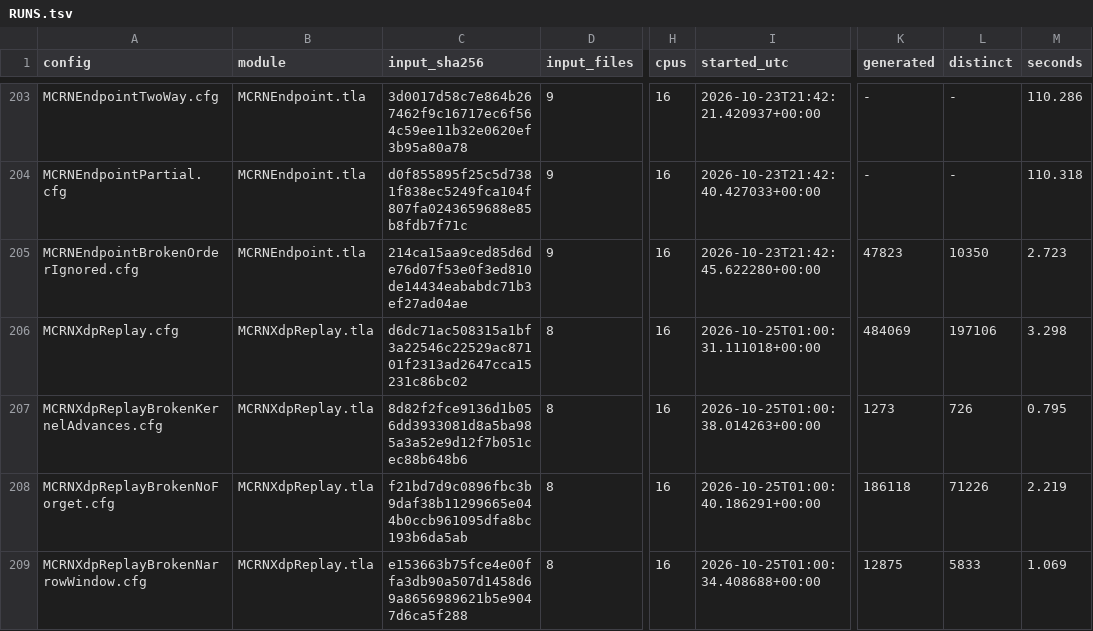
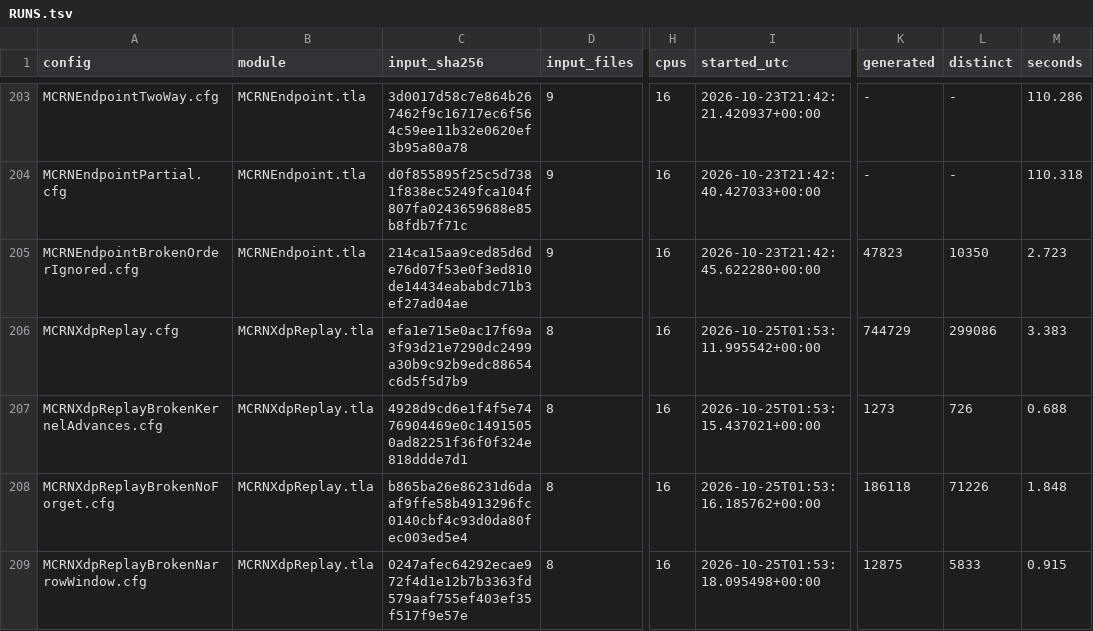
Before and after one commit to mas-bandwidth/rocketnet, a TSV file: tla/RUNS.tsv, drawn as a sheet; only a part is shown, gaps mark what is left out; the diff covers the shown part only; the diff names each change by its address in the sheet, - before the commit and + after, or states it on an @@ line.

```diff
--- a/tla/RUNS.tsv
+++ b/tla/RUNS.tsv
-C206 (input_sha256): d6dc71ac508315a1bf3a22546c22529ac87101f2313ad2647cca15231c86bc02
+C206 (input_sha256): efa1e715e0ac17f69a3f93d21e7290dc2499a30b9c92b9edc88654c6d5f5d7b9
-I206 (started_utc): 2026-10-25T01:00:31.111018+00:00
+I206 (started_utc): 2026-10-25T01:53:11.995542+00:00
-K206 (generated): 484069
+K206 (generated): 744729
-L206 (distinct): 197106
+L206 (distinct): 299086
-M206 (seconds): 3.298
+M206 (seconds): 3.383
-C207 (input_sha256): 8d82f2fce9136d1b056dd3933081d8a5ba985a3a52e9d12f7b051cec88b648b6
+C207 (input_sha256): 4928d9cd6e1f4f5e7476904469e0c14915050ad82251f36f0f324e818ddde7d1
-I207 (started_utc): 2026-10-25T01:00:38.014263+00:00
+I207 (started_utc): 2026-10-25T01:53:15.437021+00:00
-M207 (seconds): 0.795
+M207 (seconds): 0.688
-C208 (input_sha256): f21bd7d9c0896fbc3b9daf38b11299665e044b0ccb961095dfa8bc193b6da5ab
+C208 (input_sha256): b865ba26e86231d6daaf9ffe58b4913296fc0140cbf4c93d0da80fec003ed5e4
-I208 (started_utc): 2026-10-25T01:00:40.186291+00:00
+I208 (started_utc): 2026-10-25T01:53:16.185762+00:00
-M208 (seconds): 2.219
+M208 (seconds): 1.848
-C209 (input_sha256): e153663b75fce4e00ffa3db90a507d1458d69a8656989621b5e9047d6ca5f288
+C209 (input_sha256): 0247afec64292ecae972f4d1e12b7b3363fd579aaf755ef403ef35f517f9e57e
-I209 (started_utc): 2026-10-25T01:00:34.408688+00:00
+I209 (started_utc): 2026-10-25T01:53:18.095498+00:00
-M209 (seconds): 1.069
+M209 (seconds): 0.915
```
Also changed, not shown: 1 added row and 9 edited cells elsewhere in this file, 1 other file.
